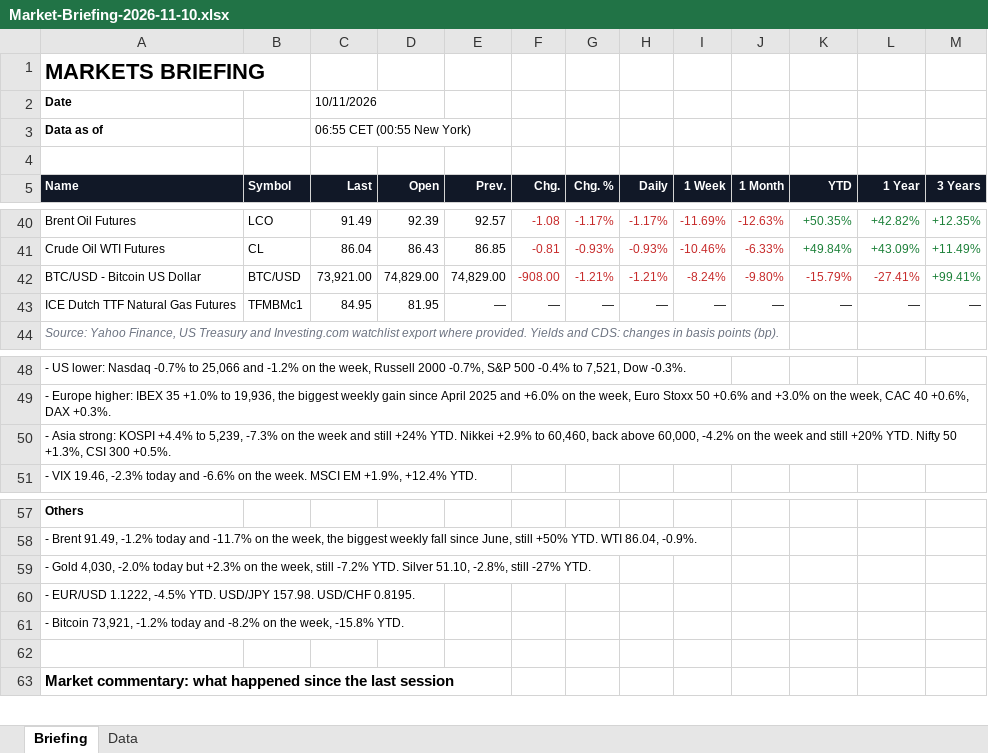
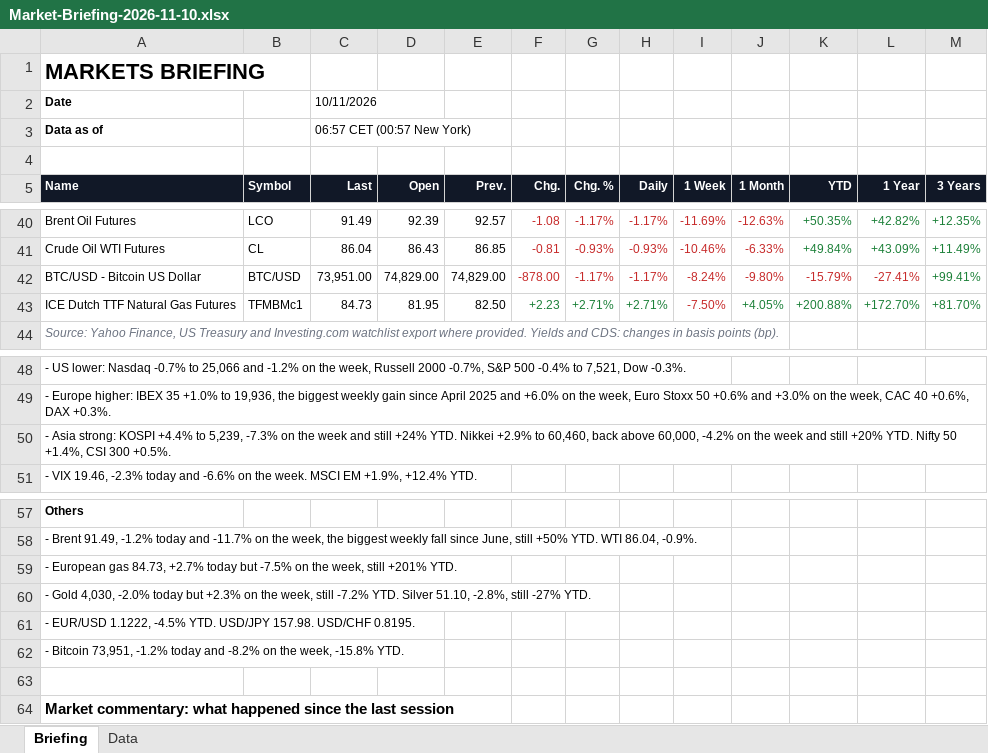
Before and after one commit to Wolfindrake/markets-briefing, an Excel workbook: site/downloads/Market-Briefing-2026-11-10.xlsx, sheet Briefing, drawn as a sheet; only a part is shown, gaps mark what is left out; values as stored, in another font and other column widths than the file's, no borders; addresses are those after the commit; the diff covers the shown part only; the diff names each change by its address in the sheet, - before the commit and + after, or states it on an @@ line.

```diff
--- a/site/downloads/Market-Briefing-2026-11-10.xlsx (sheet Briefing)
+++ b/site/downloads/Market-Briefing-2026-11-10.xlsx (sheet Briefing)
-C3 (Last): 06:55 CET (00:55 New York)
+C3 (Last): 06:57 CET (00:57 New York)
-C42 (Last): 73,921.00
+C42 (Last): 73,951.00
-F42 (Chg.): -908.00
+F42 (Chg.): -878.00
-G42 (Chg. %): -1.21%
+G42 (Chg. %): -1.17%
-H42 (Daily): -1.21%
+H42 (Daily): -1.17%
-C43 (Last): 84.95
+C43 (Last): 84.73
-E43 (Prev.): —
+E43 (Prev.): 82.50
-F43 (Chg.): —
+F43 (Chg.): +2.23
-F43:H43 text colour: black
+F43:H43 text colour: #1A7F37
-G43 (Chg. %): —
+G43 (Chg. %): +2.71%
-H43 (Daily): —
+H43 (Daily): +2.71%
-I43 (1 Week): —
+I43 (1 Week): -7.50%
-I43 text colour: black
+I43 text colour: #C62828
-J43 (1 Month): —
+J43 (1 Month): +4.05%
-J43:M43 text colour: black
+J43:M43 text colour: #1A7F37
-K43 (YTD): —
+K43 (YTD): +200.88%
-L43 (1 Year): —
+L43 (1 Year): +172.70%
-M43 (3 Years): —
+M43 (3 Years): +81.70%
-A50 (Name): …Nifty 50 +1.3%, CSI 300…
+A50 (Name): …Nifty 50 +1.4%, CSI 300…
+row 59: - European gas 84.73, +2.7% today but -7.5% on the week, still +201% YTD.
-A62 (Name): - Bitcoin 73,921, -1.2% today…
+A62 (Name): - Bitcoin 73,951, -1.2% today…
```
Also changed, not shown: 17 edited cells elsewhere in this sheet, sheet Data, site/downloads/Market-Briefing-latest.xlsx, 5 other files.
